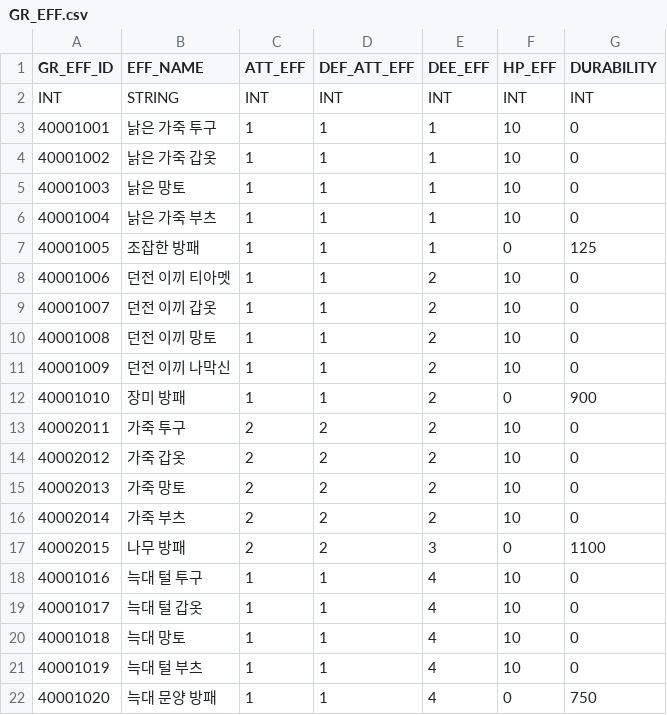
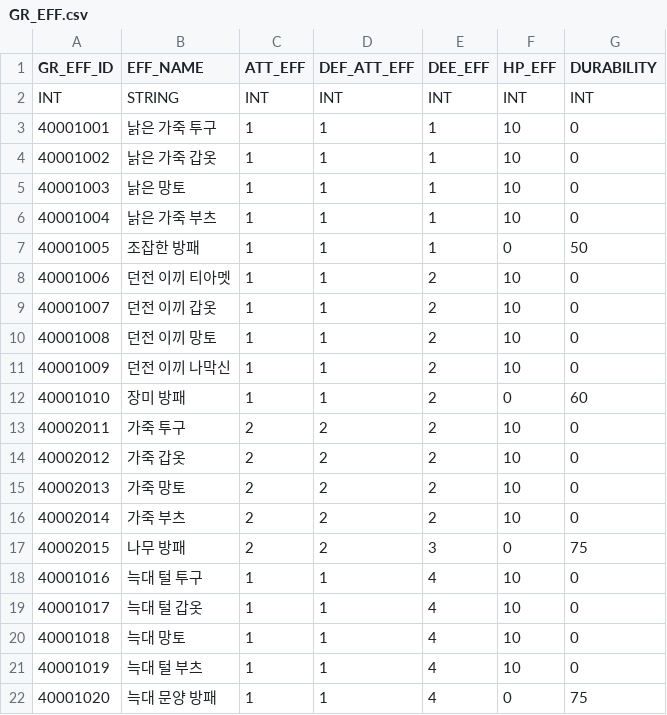
Before and after one commit to leemjmorris/Unity-Garden_Hero, a CSV file: Unity-Garden_Hero/Assets/Resources/CSV/GR_EFF.csv, drawn as a sheet.

```diff
--- a/Unity-Garden_Hero/Assets/Resources/CSV/GR_EFF.csv
+++ b/Unity-Garden_Hero/Assets/Resources/CSV/GR_EFF.csv
@@ -6,3 +6,3 @@
 "40001004","낡은 가죽 부츠","1","1","1","10","0"
-"40001005","조잡한 방패","1","1","1","0","125"
+"40001005","조잡한 방패","1","1","1","0","50"
 "40001006","던전 이끼 티아멧","1","1","2","10","0"
@@ -11,3 +11,3 @@
 "40001009","던전 이끼 나막신","1","1","2","10","0"
-"40001010","장미 방패","1","1","2","0","900"
+"40001010","장미 방패","1","1","2","0","60"
 "40002011","가죽 투구","2","2","2","10","0"
@@ -16,3 +16,3 @@
 "40002014","가죽 부츠","2","2","2","10","0"
-"40002015","나무 방패","2","2","3","0","1100"
+"40002015","나무 방패","2","2","3","0","75"
 "40001016","늑대 털 투구","1","1","4","10","0"
@@ -21,2 +21,2 @@
 "40001019","늑대 털 부츠","1","1","4","10","0"
-"40001020","늑대 문양 방패","1","1","4","0","750"
+"40001020","늑대 문양 방패","1","1","4","0","75"
```
Also changed, not shown: Unity-Garden_Hero/Assets/Resources/CSV/BOSS.csv, Unity-Garden_Hero/Assets/Resources/CSV/CONS.csv, 8 other files.
